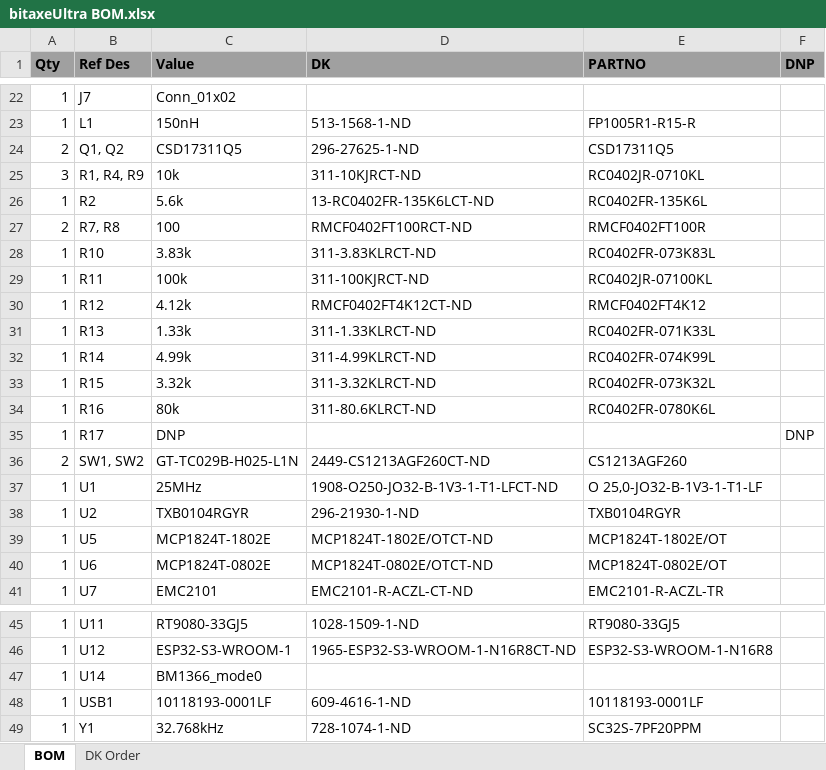
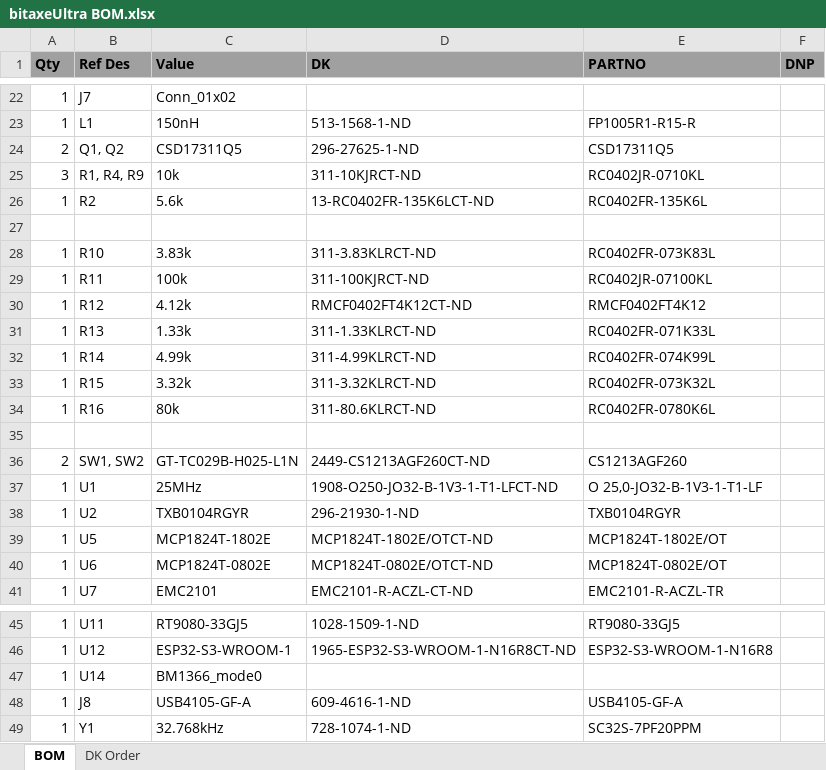
Before and after one commit to skot/bitaxe, an Excel workbook: Manufacturing Files/bitaxeUltra BOM.xlsx, sheet BOM, drawn as a sheet; only a part is shown, gaps mark what is left out; values as stored, in another font and other column widths than the file's, no borders; charts and pictures not drawn; removed rows and columns are numbered as before the commit, all else as after; the diff names each change by its address in the sheet, - before the commit and + after, or states it on an @@ line.

```diff
--- a/Manufacturing Files/bitaxeUltra BOM.xlsx (sheet BOM)
+++ b/Manufacturing Files/bitaxeUltra BOM.xlsx (sheet BOM)
-row 27: 2 | R7, R8 | 100 | RMCF0402FT100RCT-ND | RMCF0402FT100R
+row 27: (empty)
-row 35: 1 | R17 | DNP |  |  | DNP
+row 35: (empty)
-row 48: 1 | USB1 | 10118193-0001LF | 609-4616-1-ND | 10118193-0001LF
+row 48: 1 | J8 | USB4105-GF-A | 609-4616-1-ND | USB4105-GF-A
```
Also changed, not shown: sheet DK Order, charts or pictures, 20 other files.
